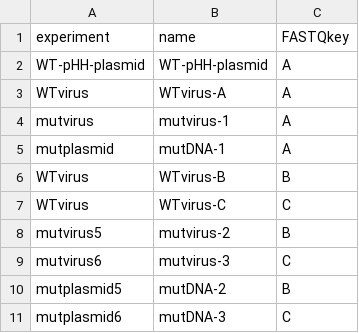
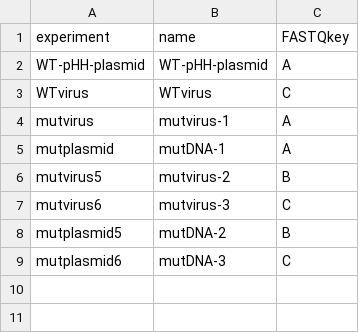
Before and after one commit to jbloomlab/Perth2009-reversegen-DMS, a CSV file: data/experiment_list.csv, drawn as a sheet.

```diff
--- a/data/experiment_list.csv
+++ b/data/experiment_list.csv
@@ -2,7 +2,5 @@ experiment,name,FASTQkey
 WT-pHH-plasmid,WT-pHH-plasmid,A
-WTvirus,WTvirus-A,A
+WTvirus,WTvirus,C
 mutvirus,mutvirus-1,A
 mutplasmid,mutDNA-1,A
-WTvirus,WTvirus-B,B
-WTvirus,WTvirus-C,C
 mutvirus5,mutvirus-2,B
```
Also changed, not shown: 1 other file.
